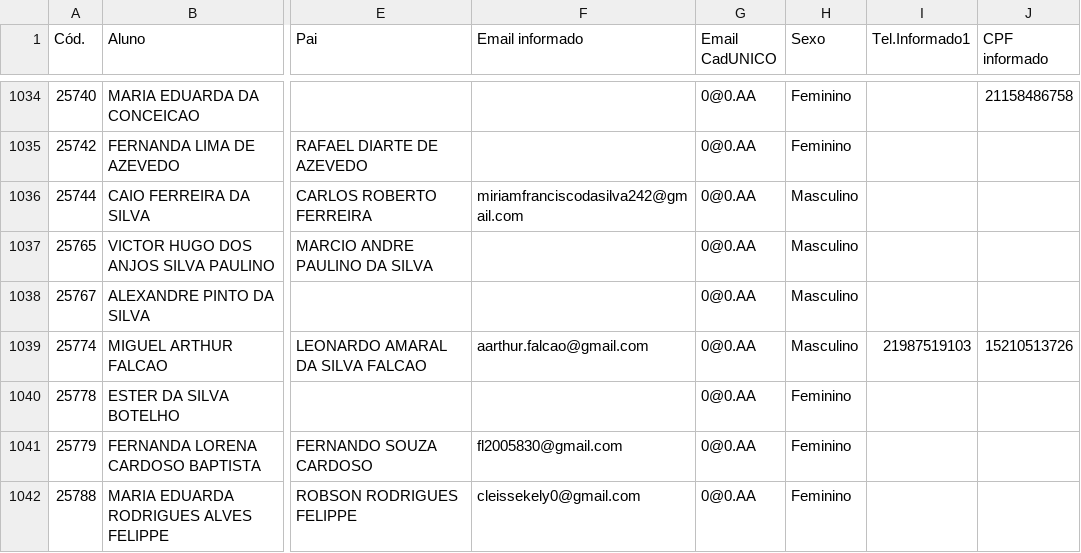
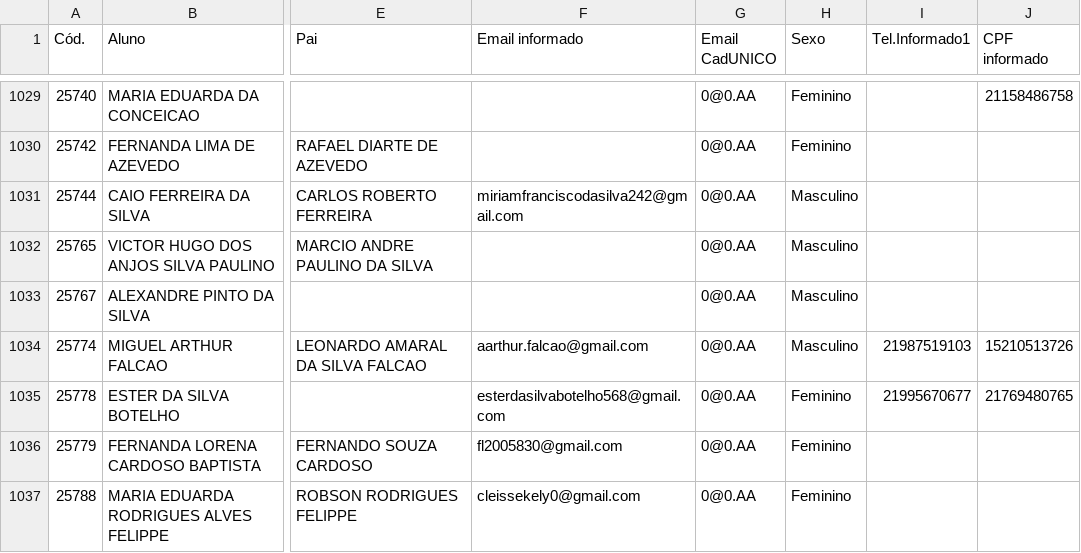
Before and after one commit to DesenvCaeta/DesenvCaeta, a CSV file: DF_DADOSBASICOSI.csv, drawn as a sheet; only a part is shown, gaps mark what is left out; addresses are those after the commit; the diff covers the shown part only; the diff names each change by its address in the sheet, - before the commit and + after, or states it on an @@ line.

```diff
--- a/DF_DADOSBASICOSI.csv
+++ b/DF_DADOSBASICOSI.csv
-F1035 (Email informado): (empty)
+F1035 (Email informado): esterdasilvabotelho568@gmail.com
-I1035 (Tel.Informado1): (empty)
+I1035 (Tel.Informado1): 21995670677
-J1035 (CPF informado): (empty)
+J1035 (CPF informado): 21769480765
```
Also changed, not shown: 7 removed rows elsewhere in this file, DF_ALUNOS.csv, DF_BENEFICIOSI.csv, 10 other files.
